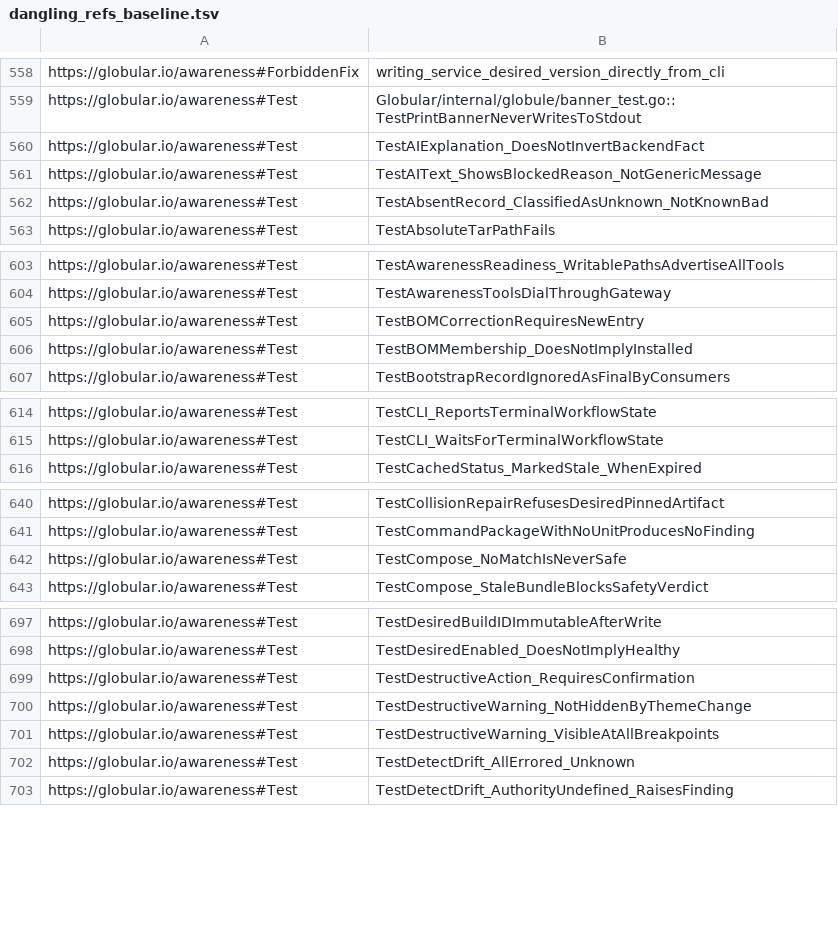
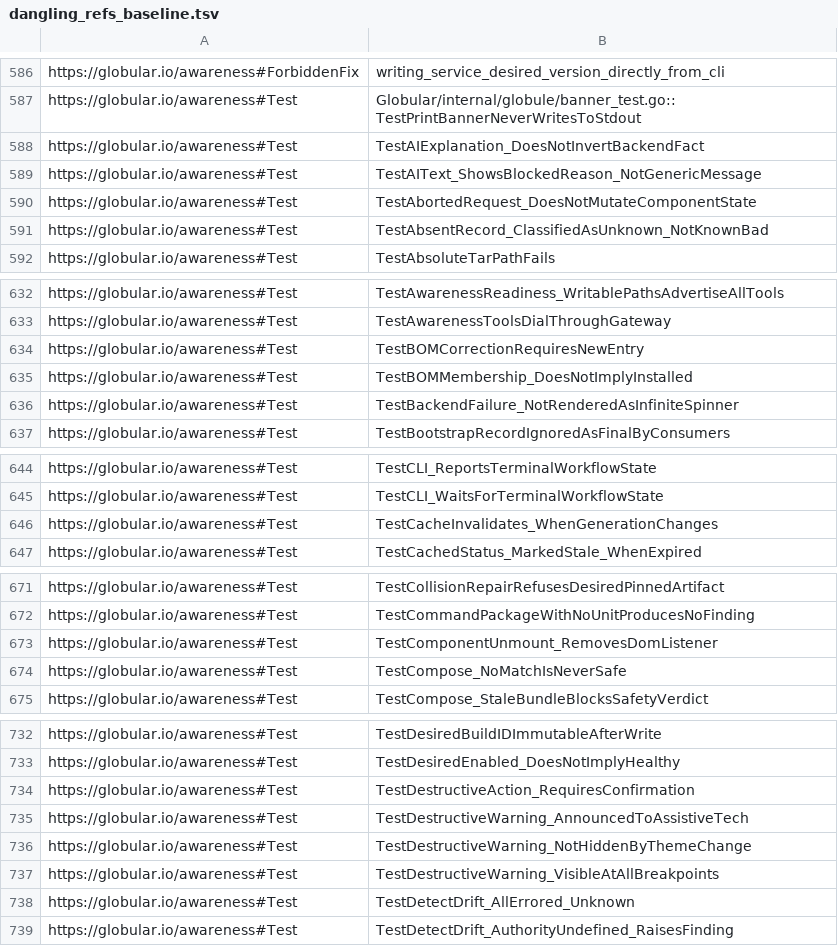
Before and after one commit to globulario/services, a TSV file: docs/awareness/dangling_refs_baseline.tsv, drawn as a sheet; only a part is shown, gaps mark what is left out; the diff covers the shown part only.

```diff
--- a/docs/awareness/dangling_refs_baseline.tsv
+++ b/docs/awareness/dangling_refs_baseline.tsv
@@ -561,2 +589,3 @@ https://globular.io/awareness#Test	TestAIExplanation_DoesNotInvertBackendFact
 https://globular.io/awareness#Test	TestAIText_ShowsBlockedReason_NotGenericMessage
+https://globular.io/awareness#Test	TestAbortedRequest_DoesNotMutateComponentState
 https://globular.io/awareness#Test	TestAbsentRecord_ClassifiedAsUnknown_NotKnownBad
@@ -606,2 +635,3 @@ https://globular.io/awareness#Test	TestBOMCorrectionRequiresNewEntry
 https://globular.io/awareness#Test	TestBOMMembership_DoesNotImplyInstalled
+https://globular.io/awareness#Test	TestBackendFailure_NotRenderedAsInfiniteSpinner
 https://globular.io/awareness#Test	TestBootstrapRecordIgnoredAsFinalByConsumers
@@ -615,2 +645,3 @@ https://globular.io/awareness#Test	TestCLI_ReportsTerminalWorkflowState
 https://globular.io/awareness#Test	TestCLI_WaitsForTerminalWorkflowState
+https://globular.io/awareness#Test	TestCacheInvalidates_WhenGenerationChanges
 https://globular.io/awareness#Test	TestCachedStatus_MarkedStale_WhenExpired
@@ -641,2 +672,3 @@ https://globular.io/awareness#Test	TestCollisionRepairRefusesDesiredPinnedArtifa
 https://globular.io/awareness#Test	TestCommandPackageWithNoUnitProducesNoFinding
+https://globular.io/awareness#Test	TestComponentUnmount_RemovesDomListener
 https://globular.io/awareness#Test	TestCompose_NoMatchIsNeverSafe
@@ -699,2 +734,3 @@ https://globular.io/awareness#Test	TestDesiredEnabled_DoesNotImplyHealthy
 https://globular.io/awareness#Test	TestDestructiveAction_RequiresConfirmation
+https://globular.io/awareness#Test	TestDestructiveWarning_AnnouncedToAssistiveTech
 https://globular.io/awareness#Test	TestDestructiveWarning_NotHiddenByThemeChange
```
Also changed, not shown: 49 added rows elsewhere in this file, 1 other file.
